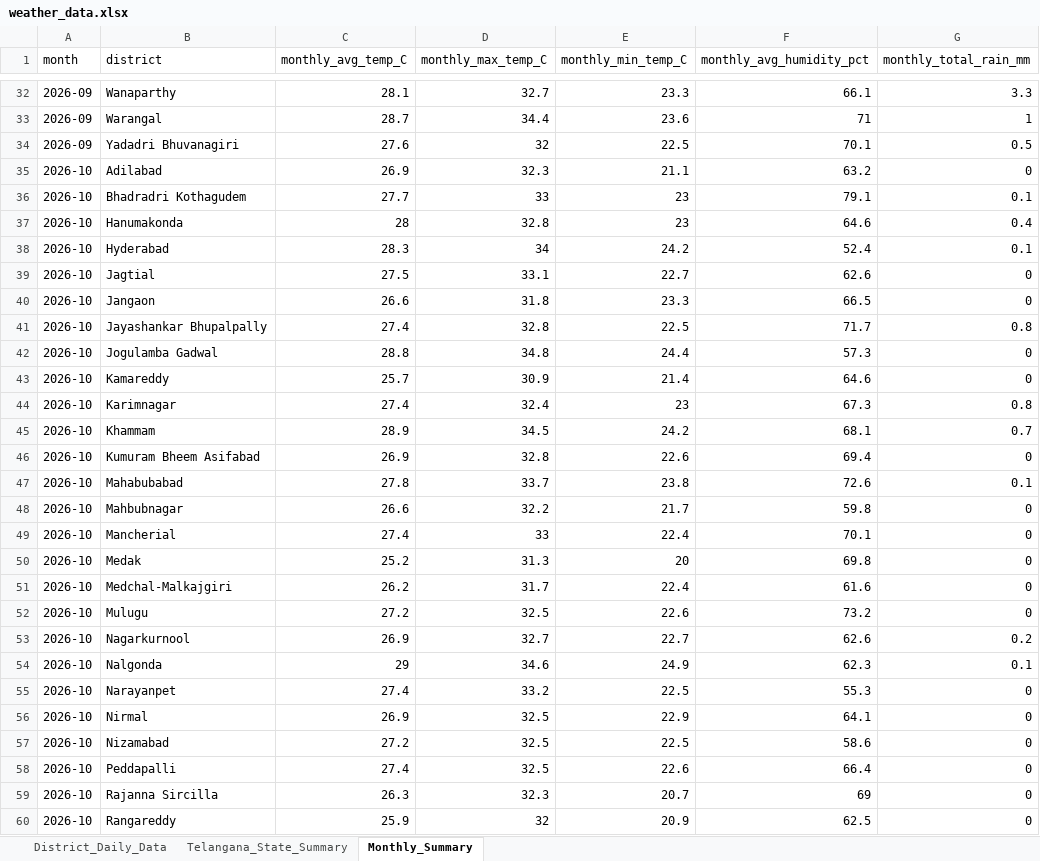
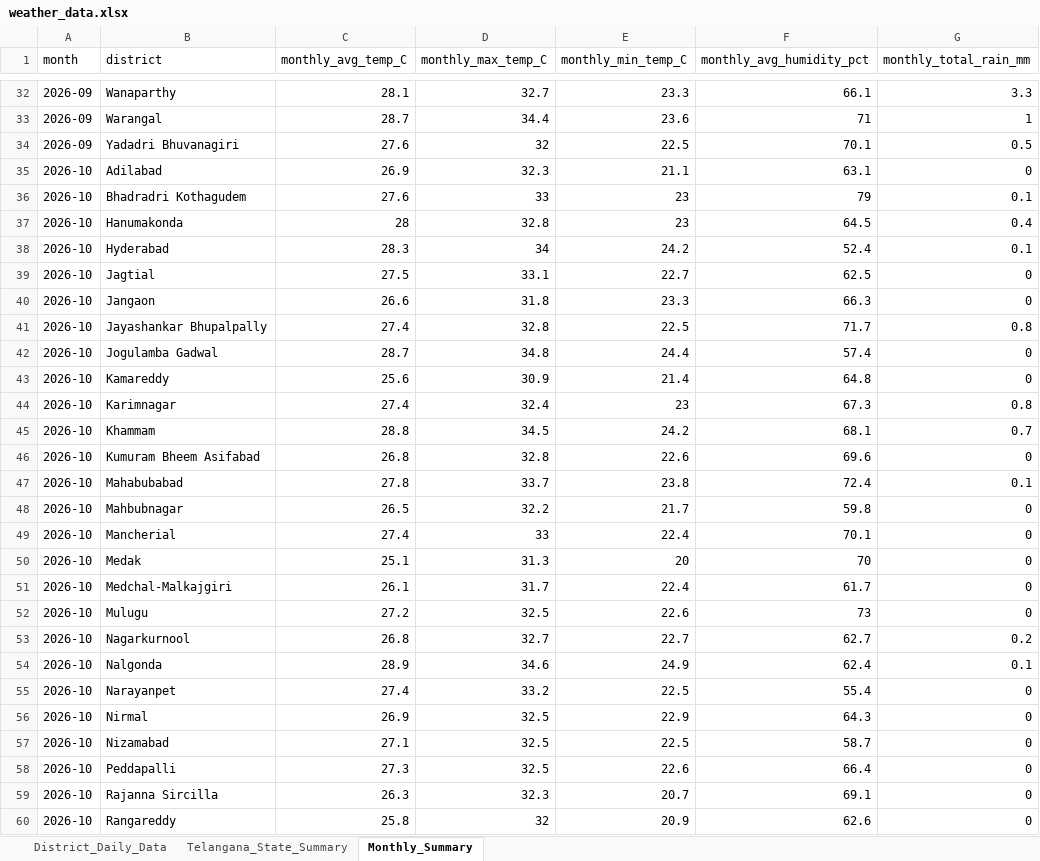
Before and after one commit to molakasohan/weather-analytics, an Excel workbook: data/weather_data.xlsx, sheet Monthly_Summary, drawn as a sheet; only a part is shown, gaps mark what is left out; values as stored, in another font and other column widths than the file's, no borders; the diff covers the shown part only; the diff names each change by its address in the sheet, - before the commit and + after, or states it on an @@ line.

```diff
--- a/data/weather_data.xlsx (sheet Monthly_Summary)
+++ b/data/weather_data.xlsx (sheet Monthly_Summary)
-F35 (monthly_avg_humidity_pct): 63.2
+F35 (monthly_avg_humidity_pct): 63.1
-C36 (monthly_avg_temp_C): 27.7
+C36 (monthly_avg_temp_C): 27.6
-F36 (monthly_avg_humidity_pct): 79.1
+F36 (monthly_avg_humidity_pct): 79
-F37 (monthly_avg_humidity_pct): 64.6
+F37 (monthly_avg_humidity_pct): 64.5
-F39 (monthly_avg_humidity_pct): 62.6
+F39 (monthly_avg_humidity_pct): 62.5
-F40 (monthly_avg_humidity_pct): 66.5
+F40 (monthly_avg_humidity_pct): 66.3
-C42 (monthly_avg_temp_C): 28.8
+C42 (monthly_avg_temp_C): 28.7
-F42 (monthly_avg_humidity_pct): 57.3
+F42 (monthly_avg_humidity_pct): 57.4
-C43 (monthly_avg_temp_C): 25.7
+C43 (monthly_avg_temp_C): 25.6
-F43 (monthly_avg_humidity_pct): 64.6
+F43 (monthly_avg_humidity_pct): 64.8
-C45 (monthly_avg_temp_C): 28.9
+C45 (monthly_avg_temp_C): 28.8
-C46 (monthly_avg_temp_C): 26.9
+C46 (monthly_avg_temp_C): 26.8
-F46 (monthly_avg_humidity_pct): 69.4
+F46 (monthly_avg_humidity_pct): 69.6
-F47 (monthly_avg_humidity_pct): 72.6
+F47 (monthly_avg_humidity_pct): 72.4
-C48 (monthly_avg_temp_C): 26.6
+C48 (monthly_avg_temp_C): 26.5
-C50 (monthly_avg_temp_C): 25.2
+C50 (monthly_avg_temp_C): 25.1
-F50 (monthly_avg_humidity_pct): 69.8
+F50 (monthly_avg_humidity_pct): 70
-C51 (monthly_avg_temp_C): 26.2
+C51 (monthly_avg_temp_C): 26.1
-F51 (monthly_avg_humidity_pct): 61.6
+F51 (monthly_avg_humidity_pct): 61.7
-F52 (monthly_avg_humidity_pct): 73.2
+F52 (monthly_avg_humidity_pct): 73
-C53 (monthly_avg_temp_C): 26.9
+C53 (monthly_avg_temp_C): 26.8
-F53 (monthly_avg_humidity_pct): 62.6
+F53 (monthly_avg_humidity_pct): 62.7
-C54 (monthly_avg_temp_C): 29
+C54 (monthly_avg_temp_C): 28.9
-F54 (monthly_avg_humidity_pct): 62.3
+F54 (monthly_avg_humidity_pct): 62.4
-F55 (monthly_avg_humidity_pct): 55.3
+F55 (monthly_avg_humidity_pct): 55.4
-F56 (monthly_avg_humidity_pct): 64.1
+F56 (monthly_avg_humidity_pct): 64.3
-C57 (monthly_avg_temp_C): 27.2
+C57 (monthly_avg_temp_C): 27.1
-F57 (monthly_avg_humidity_pct): 58.6
+F57 (monthly_avg_humidity_pct): 58.7
-C58 (monthly_avg_temp_C): 27.4
+C58 (monthly_avg_temp_C): 27.3
-F59 (monthly_avg_humidity_pct): 69
+F59 (monthly_avg_humidity_pct): 69.1
-C60 (monthly_avg_temp_C): 25.9
+C60 (monthly_avg_temp_C): 25.8
-F60 (monthly_avg_humidity_pct): 62.5
+F60 (monthly_avg_humidity_pct): 62.6
```
Also changed, not shown: 6 edited cells elsewhere in this sheet, sheet District_Daily_Data, sheet Telangana_State_Summary, 4 other files.
